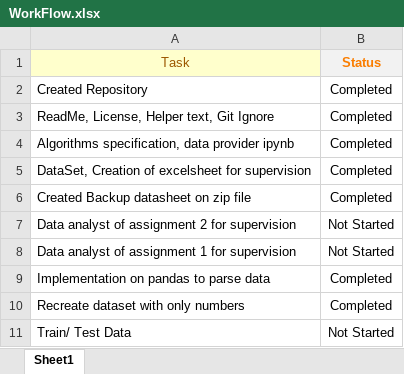
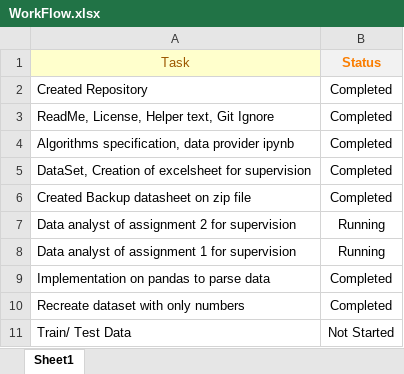
Before and after one commit to Shadip01/CS-498, an Excel workbook: WorkFlow.xlsx, sheet Sheet1, drawn as a sheet; values as stored, in another font and other column widths than the file's, no borders; the diff names each change by its address in the sheet, - before the commit and + after, or states it on an @@ line.

Commit message:
workflow updated

```diff
--- a/WorkFlow.xlsx (sheet Sheet1)
+++ b/WorkFlow.xlsx (sheet Sheet1)
-B7:B8 (Status): Not Started
+B7:B8 (Status): Running
```
